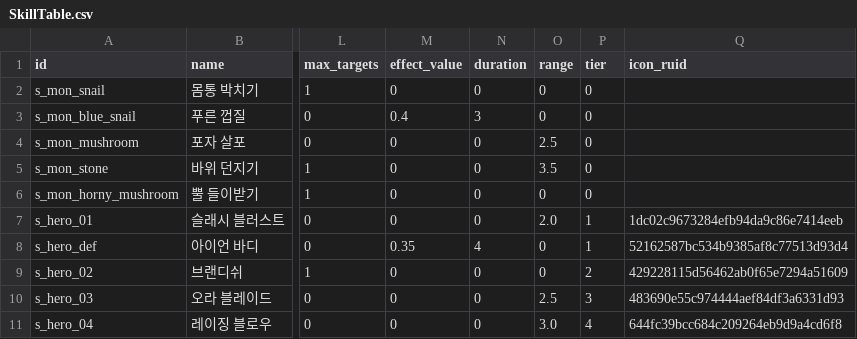
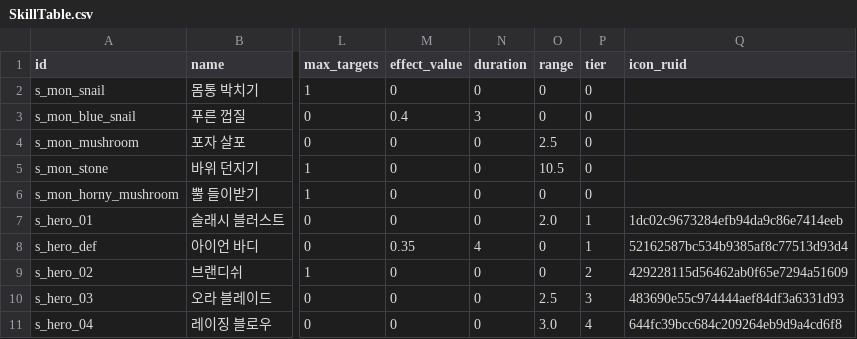
Before and after one commit to goldbatne/maple_levup, a CSV file: RootDesk/MyDesk/GameData/SkillTable.csv, drawn as a sheet; only a part is shown, gaps mark what is left out; the diff names each change by its address in the sheet, - before the commit and + after, or states it on an @@ line.

```diff
--- a/RootDesk/MyDesk/GameData/SkillTable.csv
+++ b/RootDesk/MyDesk/GameData/SkillTable.csv
-O5 (range): 3.5
+O5 (range): 10.5
```
Also changed, not shown: 3 other files.
